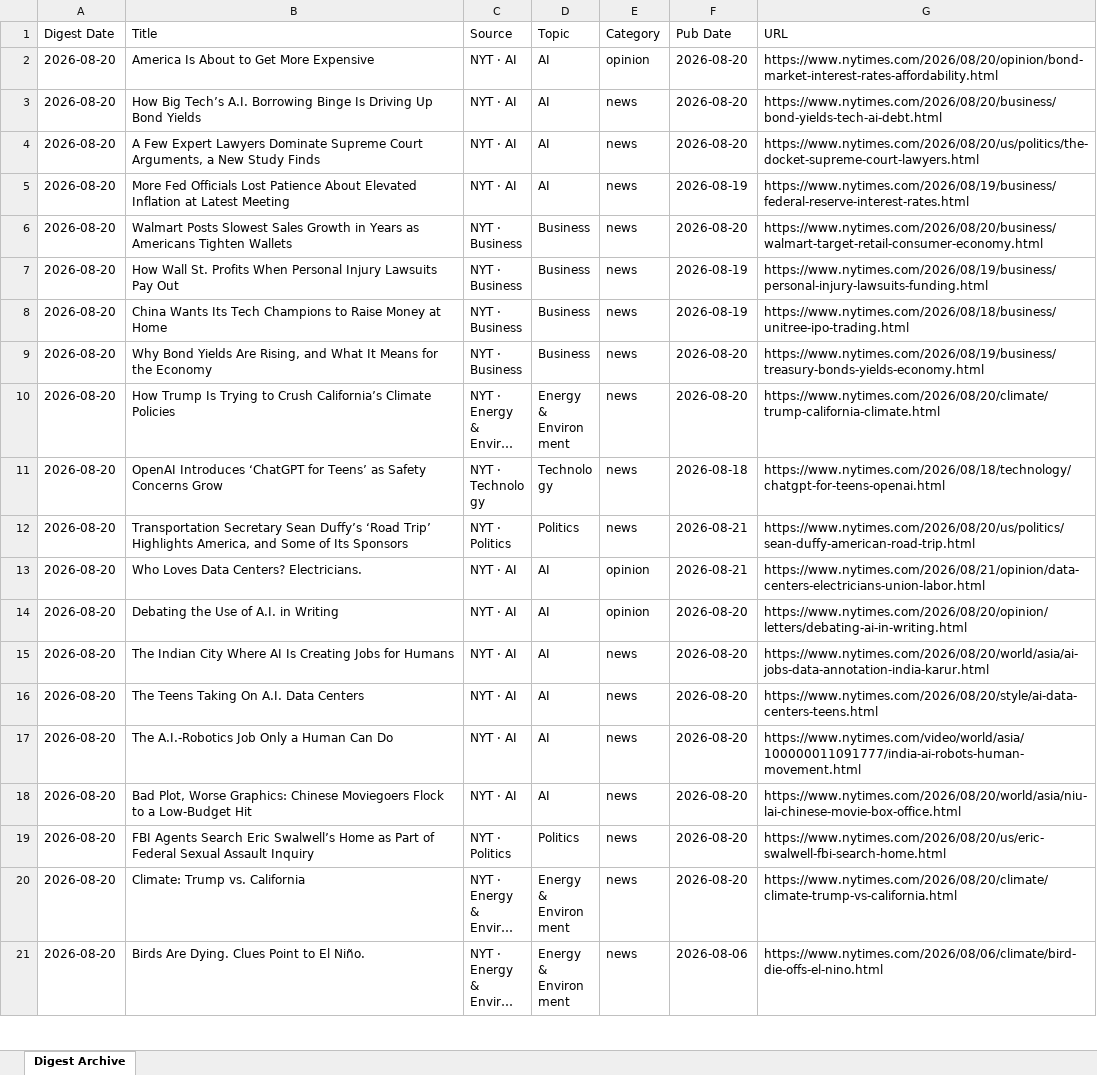
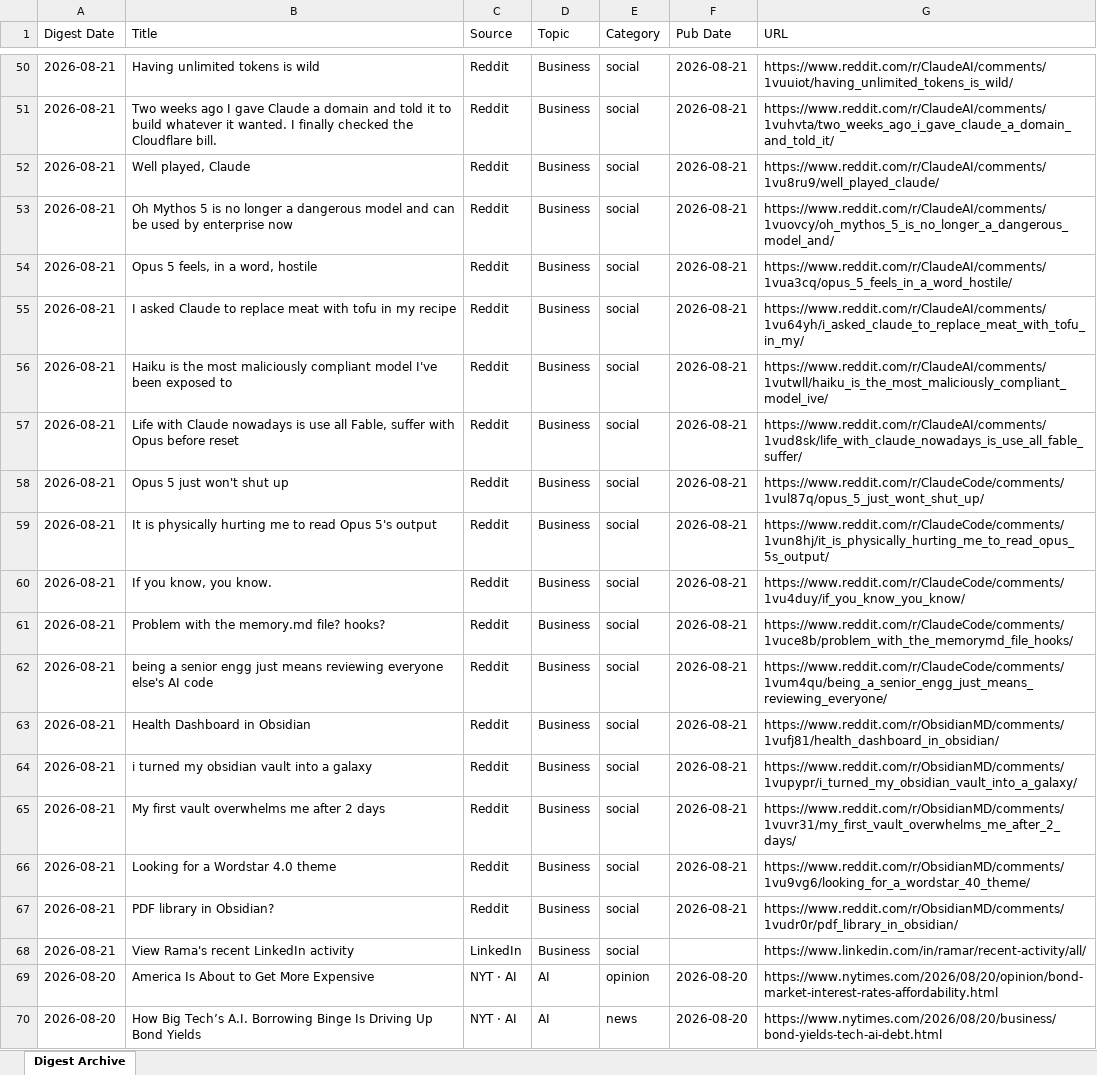
Before and after one commit to hankang156-eng/daily-digest, an Excel workbook: data/digest_archives/dd_archive.xlsx, sheet Digest Archive, drawn as a sheet; only a part is shown, gaps mark what is left out; the shorter side is filled out with more unchanged rows; long unchanged cells end in …; values as stored, in another font and other column widths than the file's, no borders; the diff covers the shown part only; the diff names each change by its address in the sheet, - before the commit and + after, or states it on an @@ line.

Commit message:
digest: 2026-08-21

```diff
--- a/data/digest_archives/dd_archive.xlsx (sheet Digest Archive)
+++ b/data/digest_archives/dd_archive.xlsx (sheet Digest Archive)
+row 50: 2026-08-21 | Having unlimited tokens is wild | Reddit | Business | social | 2026-08-21 | https://www.reddit.com/r/ClaudeAI/comments/1vuuiot/having_unlimited_tokens_is_wild/
+row 51: 2026-08-21 | Two weeks ago I gave Claude a domain and told it to build whatever it wanted. I finally checked the Cloudflare bill. | Reddit | Business | social | 2026-08-21 | https://www.reddit.com/r/ClaudeAI/comments/1vuhvta/two_weeks_ago_i_gave_claude_a_domain_and_told_it/
+row 52: 2026-08-21 | Well played, Claude | Reddit | Business | social | 2026-08-21 | https://www.reddit.com/r/ClaudeAI/comments/1vu8ru9/well_played_claude/
+row 53: 2026-08-21 | Oh Mythos 5 is no longer a dangerous model and can be used by enterprise now | Reddit | Business | social | 2026-08-21 | https://www.reddit.com/r/ClaudeAI/comments/1vuovcy/oh_mythos_5_is_no_longer_a_dangerous_model_and/
+row 54: 2026-08-21 | Opus 5 feels, in a word, hostile | Reddit | Business | social | 2026-08-21 | https://www.reddit.com/r/ClaudeAI/comments/1vua3cq/opus_5_feels_in_a_word_hostile/
+row 55: 2026-08-21 | I asked Claude to replace meat with tofu in my recipe | Reddit | Business | social | 2026-08-21 | https://www.reddit.com/r/ClaudeAI/comments/1vu64yh/i_asked_claude_to_replace_meat_with_tofu_in_my/
+row 56: 2026-08-21 | Haiku is the most maliciously compliant model I've been exposed to | Reddit | Business | social | 2026-08-21 | https://www.reddit.com/r/ClaudeAI/comments/1vutwll/haiku_is_the_most_maliciously_compliant_model_ive/
+row 57: 2026-08-21 | Life with Claude nowadays is use all Fable, suffer with Opus before reset | Reddit | Business | social | 2026-08-21 | https://www.reddit.com/r/ClaudeAI/comments/1vud8sk/life_with_claude_nowadays_is_use_all_fable_suffer/
+row 58: 2026-08-21 | Opus 5 just won't shut up | Reddit | Business | social | 2026-08-21 | https://www.reddit.com/r/ClaudeCode/comments/1vul87q/opus_5_just_wont_shut_up/
+row 59: 2026-08-21 | It is physically hurting me to read Opus 5's output | Reddit | Business | social | 2026-08-21 | https://www.reddit.com/r/ClaudeCode/comments/1vun8hj/it_is_physically_hurting_me_to_read_opus_5s_output/
+row 60: 2026-08-21 | If you know, you know. | Reddit | Business | social | 2026-08-21 | https://www.reddit.com/r/ClaudeCode/comments/1vu4duy/if_you_know_you_know/
+row 61: 2026-08-21 | Problem with the memory.md file? hooks? | Reddit | Business | social | 2026-08-21 | https://www.reddit.com/r/ClaudeCode/comments/1vuce8b/problem_with_the_memorymd_file_hooks/
+row 62: 2026-08-21 | being a senior engg just means reviewing everyone else's AI code | Reddit | Business | social | 2026-08-21 | https://www.reddit.com/r/ClaudeCode/comments/1vum4qu/being_a_senior_engg_just_means_reviewing_everyone/
+row 63: 2026-08-21 | Health Dashboard in Obsidian | Reddit | Business | social | 2026-08-21 | https://www.reddit.com/r/ObsidianMD/comments/1vufj81/health_dashboard_in_obsidian/
+row 64: 2026-08-21 | i turned my obsidian vault into a galaxy | Reddit | Business | social | 2026-08-21 | https://www.reddit.com/r/ObsidianMD/comments/1vupypr/i_turned_my_obsidian_vault_into_a_galaxy/
+row 65: 2026-08-21 | My first vault overwhelms me after 2 days | Reddit | Business | social | 2026-08-21 | https://www.reddit.com/r/ObsidianMD/comments/1vuvr31/my_first_vault_overwhelms_me_after_2_days/
+row 66: 2026-08-21 | Looking for a Wordstar 4.0 theme | Reddit | Business | social | 2026-08-21 | https://www.reddit.com/r/ObsidianMD/comments/1vu9vg6/looking_for_a_wordstar_40_theme/
+row 67: 2026-08-21 | PDF library in Obsidian? | Reddit | Business | social | 2026-08-21 | https://www.reddit.com/r/ObsidianMD/comments/1vudr0r/pdf_library_in_obsidian/
+row 68: 2026-08-21 | View Rama's recent LinkedIn activity | LinkedIn | Business | social |  | https://www.linkedin.com/in/ramar/recent-activity/all/
```
Also changed, not shown: 48 added rows elsewhere in this sheet, data/hn/hn_archive.xlsx, 9 other files.
